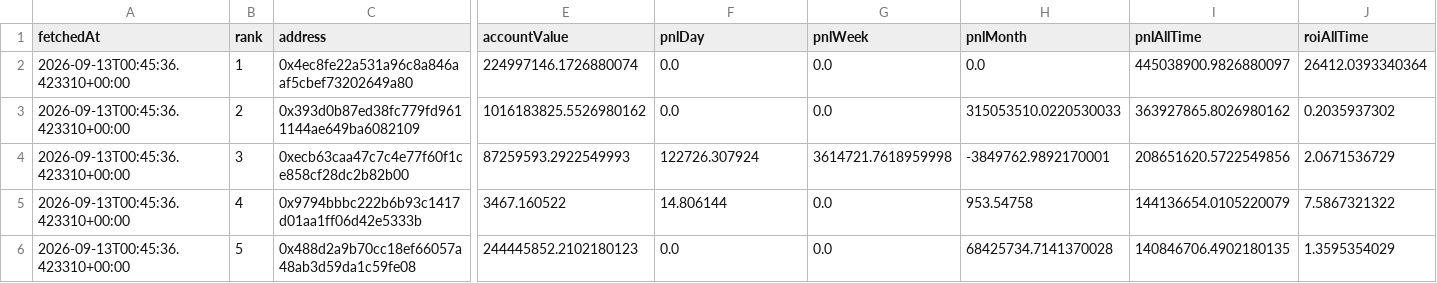
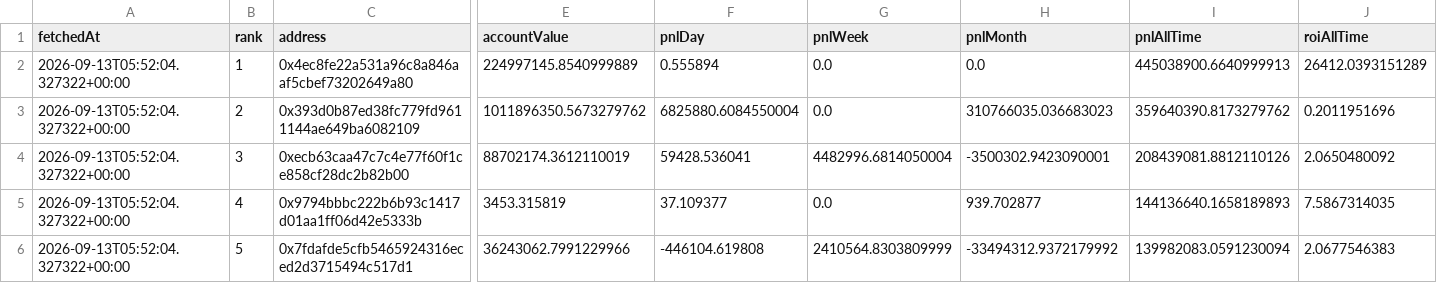
Before and after one commit to kushagra93/hl-top-traders, a CSV file: latest_traders.csv, drawn as a sheet; only a part is shown, gaps mark what is left out; the diff covers the shown part only; the diff names each change by its address in the sheet, - before the commit and + after, or states it on an @@ line.

```diff
--- a/latest_traders.csv
+++ b/latest_traders.csv
-A2:A6 (fetchedAt): 2026-09-13T00:45:36.423310+00:00
+A2:A6 (fetchedAt): 2026-09-13T05:52:04.327322+00:00
-E2 (accountValue): 224997146.1726880074
+E2 (accountValue): 224997145.8540999889
-F2 (pnlDay): 0.0
+F2 (pnlDay): 0.555894
-I2 (pnlAllTime): 445038900.9826880097
+I2 (pnlAllTime): 445038900.6640999913
-J2 (roiAllTime): 26412.0393340364
+J2 (roiAllTime): 26412.0393151289
-E3 (accountValue): 1016183825.5526980162
+E3 (accountValue): 1011896350.5673279762
-F3 (pnlDay): 0.0
+F3 (pnlDay): 6825880.6084550004
-H3 (pnlMonth): 315053510.0220530033
+H3 (pnlMonth): 310766035.036683023
-I3 (pnlAllTime): 363927865.8026980162
+I3 (pnlAllTime): 359640390.8173279762
-J3 (roiAllTime): 0.2035937302
+J3 (roiAllTime): 0.2011951696
-E4 (accountValue): 87259593.2922549993
+E4 (accountValue): 88702174.3612110019
-F4 (pnlDay): 122726.307924
+F4 (pnlDay): 59428.536041
-G4 (pnlWeek): 3614721.7618959998
+G4 (pnlWeek): 4482996.6814050004
-H4 (pnlMonth): -3849762.9892170001
+H4 (pnlMonth): -3500302.9423090001
-I4 (pnlAllTime): 208651620.5722549856
+I4 (pnlAllTime): 208439081.8812110126
-J4 (roiAllTime): 2.0671536729
+J4 (roiAllTime): 2.0650480092
-E5 (accountValue): 3467.160522
+E5 (accountValue): 3453.315819
-F5 (pnlDay): 14.806144
+F5 (pnlDay): 37.109377
-H5 (pnlMonth): 953.54758
+H5 (pnlMonth): 939.702877
-I5 (pnlAllTime): 144136654.0105220079
+I5 (pnlAllTime): 144136640.1658189893
-J5 (roiAllTime): 7.5867321322
+J5 (roiAllTime): 7.5867314035
-C6 (address): 0x488d2a9b70cc18ef66057a48ab3d59da1c59fe08
+C6 (address): 0x7fdafde5cfb5465924316eced2d3715494c517d1
-E6 (accountValue): 244445852.2102180123
+E6 (accountValue): 36243062.7991229966
-F6 (pnlDay): 0.0
+F6 (pnlDay): -446104.619808
-G6 (pnlWeek): 0.0
+G6 (pnlWeek): 2410564.8303809999
-H6 (pnlMonth): 68425734.7141370028
+H6 (pnlMonth): -33494312.9372179992
-I6 (pnlAllTime): 140846706.4902180135
+I6 (pnlAllTime): 139982083.0591230094
-J6 (roiAllTime): 1.3595354029
+J6 (roiAllTime): 2.0677546383
```
Also changed, not shown: 39 edited cells elsewhere in this file, latest_positions.csv, 1 other file.
